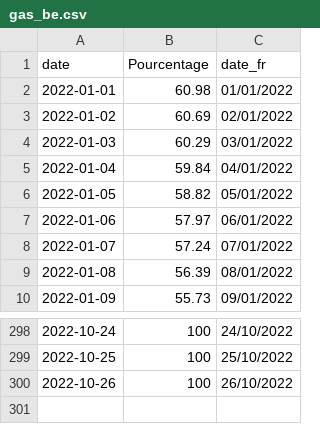
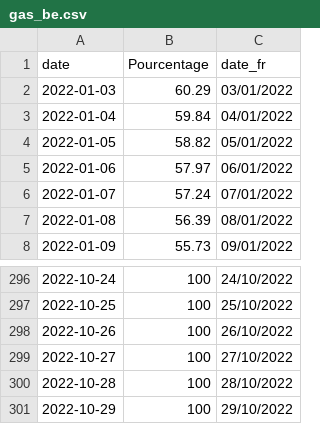
Before and after one commit to amcaw/gas_europe, a CSV file: gas_be.csv, drawn as a sheet; only a part is shown, gaps mark what is left out; removed rows and columns are numbered as before the commit, all else as after; the diff names each change by its address in the sheet, - before the commit and + after, or states it on an @@ line.

```diff
--- a/gas_be.csv
+++ b/gas_be.csv
-row 2: 2022-01-01 | 60.98 | 01/01/2022
-row 3: 2022-01-02 | 60.69 | 02/01/2022
+row 299: 2022-10-27 | 100 | 27/10/2022
+row 300: 2022-10-28 | 100 | 28/10/2022
+row 301: 2022-10-29 | 100 | 29/10/2022
```
Also changed, not shown: gas_all.csv.
